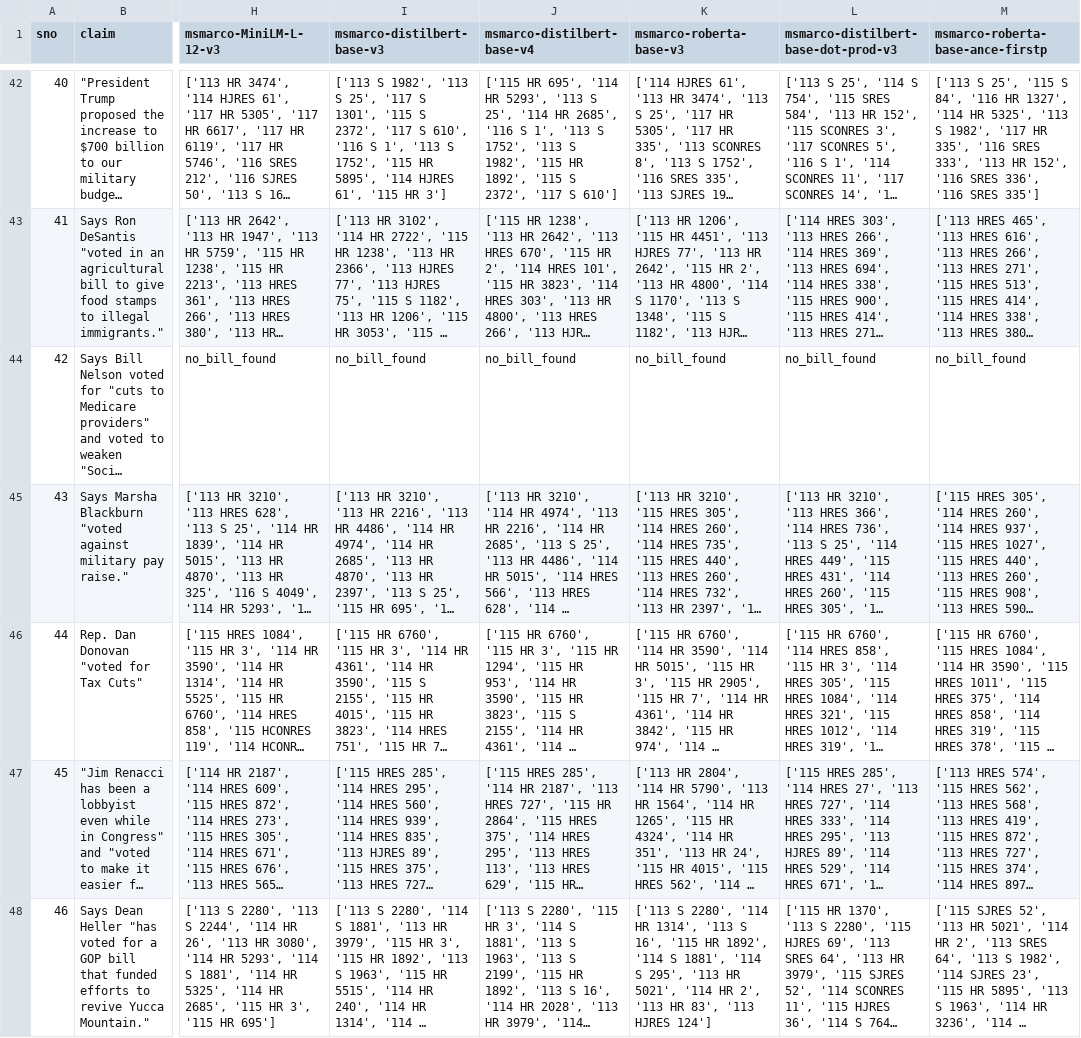
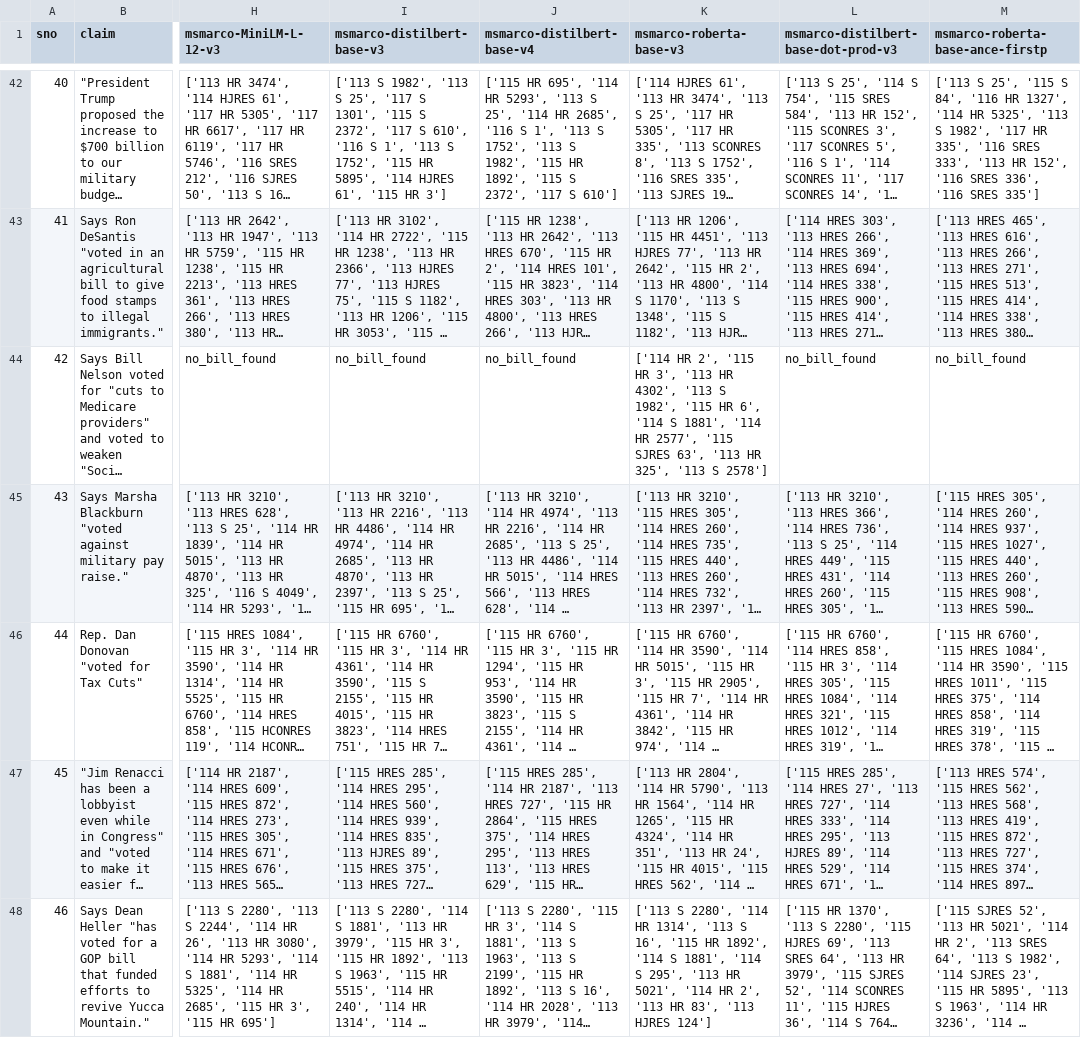
Before and after one commit to rm206/get_bills_from_json_c2s, a CSV file: politifact_claims.csv, drawn as a sheet; only a part is shown, gaps mark what is left out; long unchanged cells end in …; the diff covers the shown part only; the diff names each change by its address in the sheet, - before the commit and + after, or states it on an @@ line.

```diff
--- a/politifact_claims.csv
+++ b/politifact_claims.csv
-K44 (msmarco-roberta-base-v3): no_bill_found
+K44 (msmarco-roberta-base-v3): ['114 HR 2', '115 HR 3', '113 HR 4302', '113 S 1982', '115 HR 6', '114 S 1881', '114 HR 2577', '115 SJRES 63', '113 HR 325', '113 S 2578']
```
Also changed, not shown: 12 edited cells elsewhere in this file, 2 other files.
